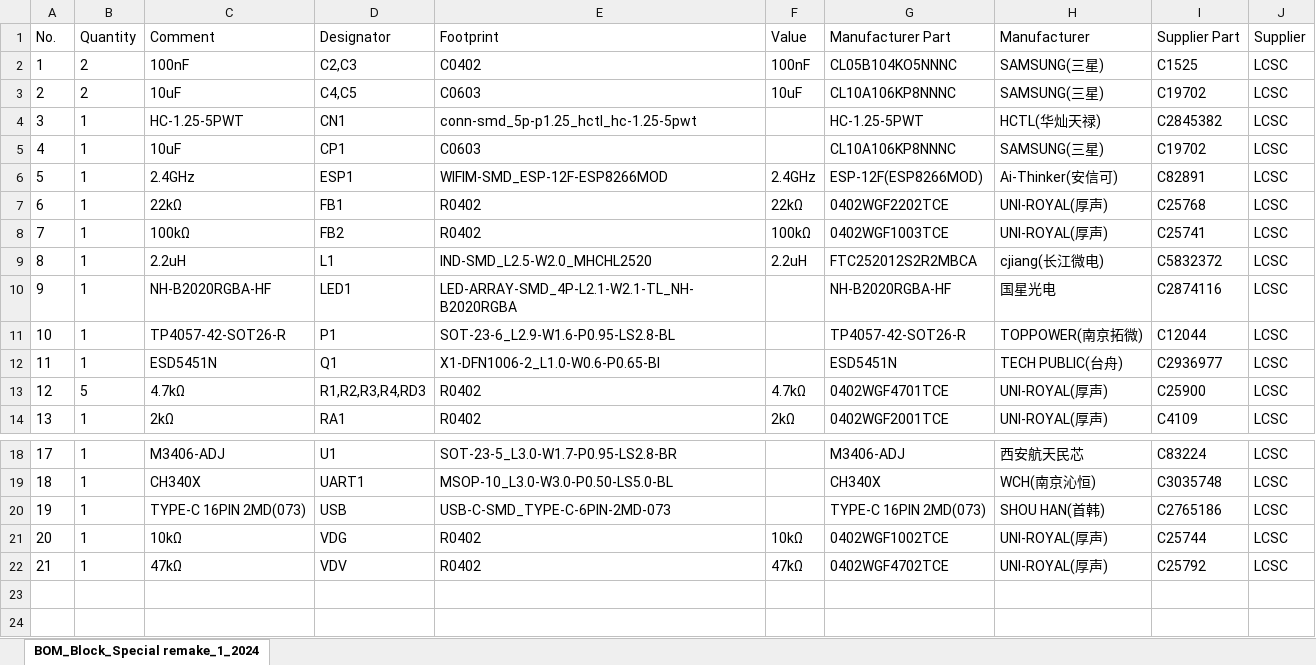
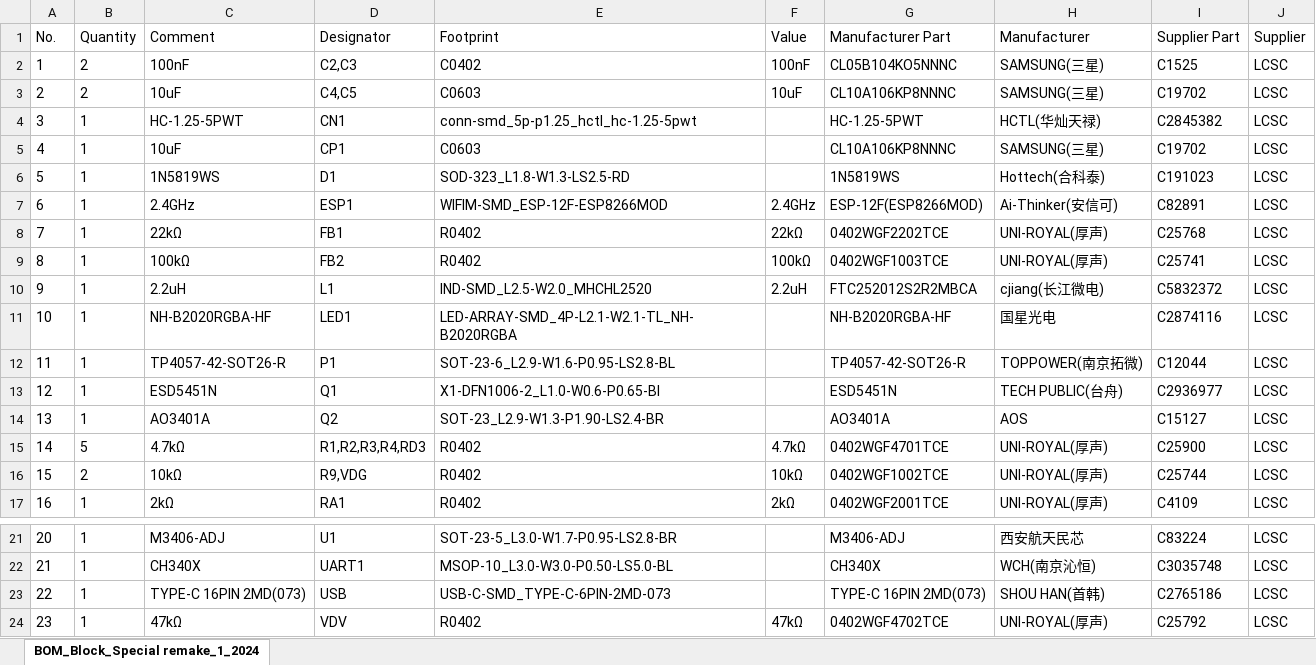
Before and after one commit to Sorakage033/SlimeVR-CheeseCake, an Excel workbook: 002-‘’Choco‘’SpecialRemake/002.BOM_CK_085_DCDC_Special_remake.xlsx, sheet BOM_Block_Special remake_1_2024, drawn as a sheet; only a part is shown, gaps mark what is left out; values as stored, in another font and other column widths than the file's, no borders; removed rows and columns are numbered as before the commit, all else as after; the diff names each change by its address in the sheet, - before the commit and + after, or states it on an @@ line.

```diff
--- a/002-‘’Choco‘’SpecialRemake/002.BOM_CK_085_DCDC_Special_remake.xlsx (sheet BOM_Block_Special remake_1_2024)
+++ b/002-‘’Choco‘’SpecialRemake/002.BOM_CK_085_DCDC_Special_remake.xlsx (sheet BOM_Block_Special remake_1_2024)
+row 6: 5 | 1 | 1N5819WS | D1 | SOD-323_L1.8-W1.3-LS2.5-RD |  | 1N5819WS | Hottech(合科泰) | C191023 | LCSC
@@ column A (No.) renumbered from row 7 down @@
+row 14: 13 | 1 | AO3401A | Q2 | SOT-23_L2.9-W1.3-P1.90-LS2.4-BR |  | AO3401A | AOS | C15127 | LCSC
+row 16: 15 | 2 | 10kΩ | R9,VDG | R0402 | 10kΩ | 0402WGF1002TCE | UNI-ROYAL(厚声) | C25744 | LCSC
-row 21: 20 | 1 | 10kΩ | VDG | R0402 | 10kΩ | 0402WGF1002TCE | UNI-ROYAL(厚声) | C25744 | LCSC
```
Also changed, not shown: 002-‘’Choco‘’SpecialRemake/003.PickAndPlace_CK_085_DCDC_Special_remake.xlsx, 1 other file.
